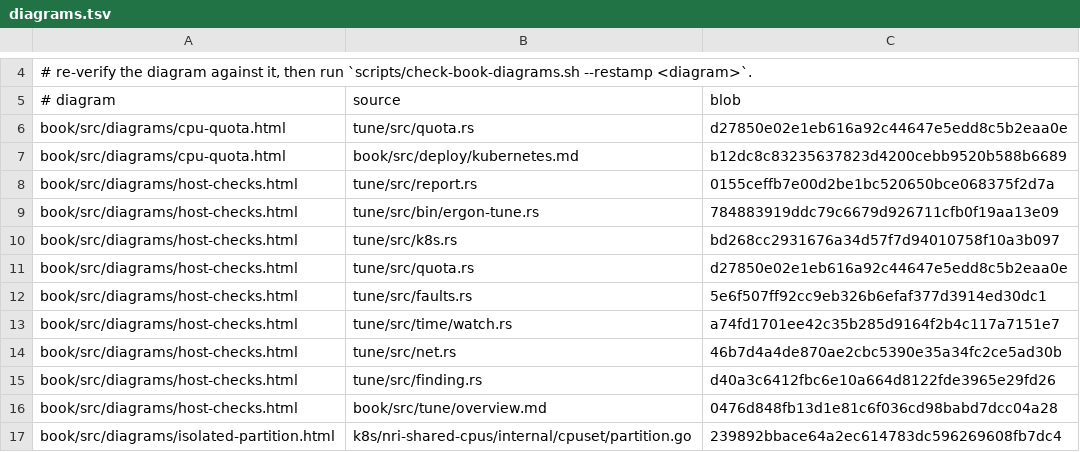
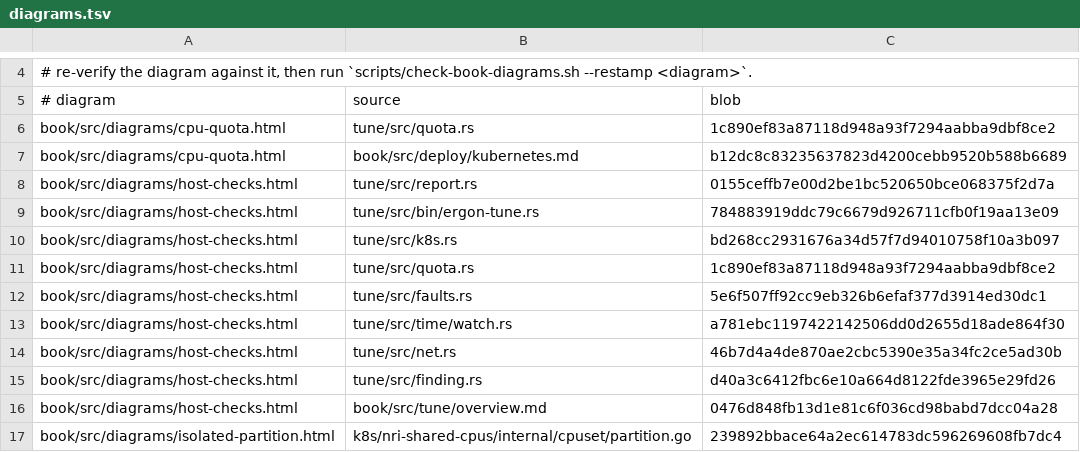
Before and after one commit to mimran1980/ergon, a TSV file: book/diagrams.tsv, drawn as a sheet; only a part is shown, gaps mark what is left out.

```diff
--- a/book/diagrams.tsv
+++ b/book/diagrams.tsv
@@ -5,3 +5,3 @@
 # diagram	source	blob
-book/src/diagrams/cpu-quota.html	tune/src/quota.rs	d27850e02e1eb616a92c44647e5edd8c5b2eaa0e
+book/src/diagrams/cpu-quota.html	tune/src/quota.rs	1c890ef83a87118d948a93f7294aabba9dbf8ce2
 book/src/diagrams/cpu-quota.html	book/src/deploy/kubernetes.md	b12dc8c83235637823d4200cebb9520b588b6689
@@ -10,5 +10,5 @@ book/src/diagrams/host-checks.html	tune/src/bin/ergon-tune.rs	784883919ddc79c667
 book/src/diagrams/host-checks.html	tune/src/k8s.rs	bd268cc2931676a34d57f7d94010758f10a3b097
-book/src/diagrams/host-checks.html	tune/src/quota.rs	d27850e02e1eb616a92c44647e5edd8c5b2eaa0e
+book/src/diagrams/host-checks.html	tune/src/quota.rs	1c890ef83a87118d948a93f7294aabba9dbf8ce2
 book/src/diagrams/host-checks.html	tune/src/faults.rs	5e6f507ff92cc9eb326b6efaf377d3914ed30dc1
-book/src/diagrams/host-checks.html	tune/src/time/watch.rs	a74fd1701ee42c35b285d9164f2b4c117a7151e7
+book/src/diagrams/host-checks.html	tune/src/time/watch.rs	a781ebc1197422142506dd0d2655d18ade864f30
 book/src/diagrams/host-checks.html	tune/src/net.rs	46b7d4a4de870ae2cbc5390e35a34fc2ce5ad30b
```
Also changed, not shown: 21 other files.
